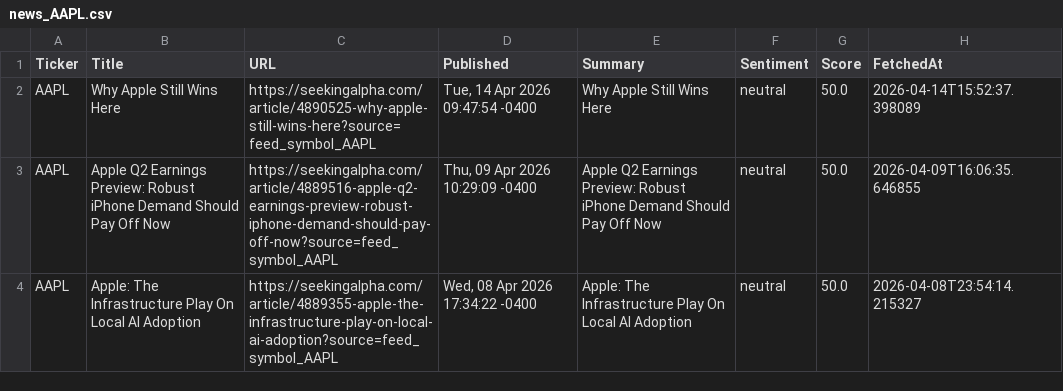
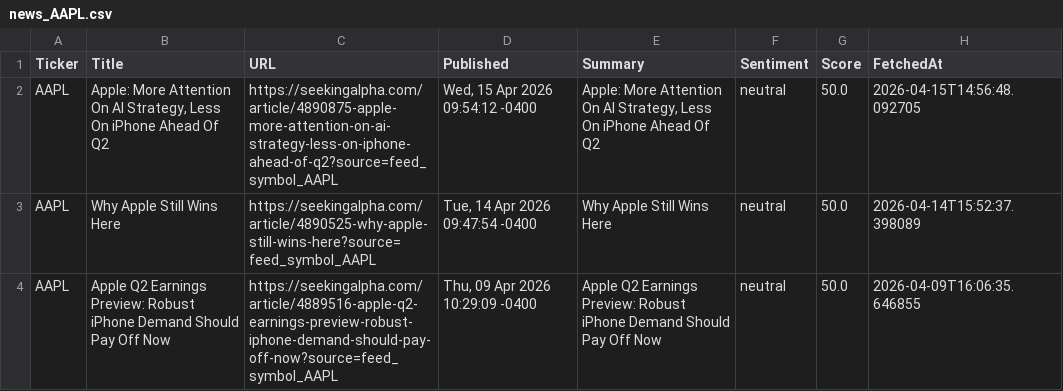
Before and after one commit to timursk99-ai/news-pipeline, a CSV file: news_AAPL.csv, drawn as a sheet; only a part is shown; the shorter side is filled out with more unchanged rows.

Commit message:
update news CSVs

```diff
--- a/news_AAPL.csv
+++ b/news_AAPL.csv
@@ -1,2 +1,3 @@
 Ticker,Title,URL,Published,Summary,Sentiment,Score,FetchedAt
+AAPL,"Apple: More Attention On AI Strategy, Less On iPhone Ahead Of Q2",https://seekingalpha.com/article/4890875-apple-more-attention-on-ai-strategy-less-on-iphone-ahead-of-q2?source=feed_symbol_AAPL,"Wed, 15 Apr 2026 09:54:12 -0400","Apple: More Attention On AI Strategy, Less On iPhone Ahead Of Q2",neutral,50.0,2026-04-15T14:56:48.092705
 AAPL,Why Apple Still Wins Here,https://seekingalpha.com/article/4890525-why-apple-still-wins-here?source=feed_symbol_AAPL,"Tue, 14 Apr 2026 09:47:54 -0400",Why Apple Still Wins Here,neutral,50.0,2026-04-14T15:52:37.398089
```
